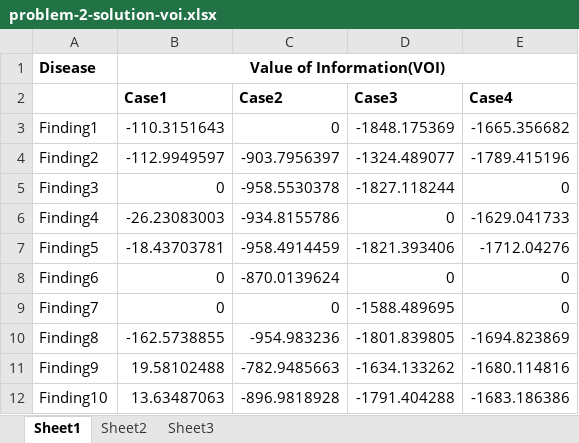
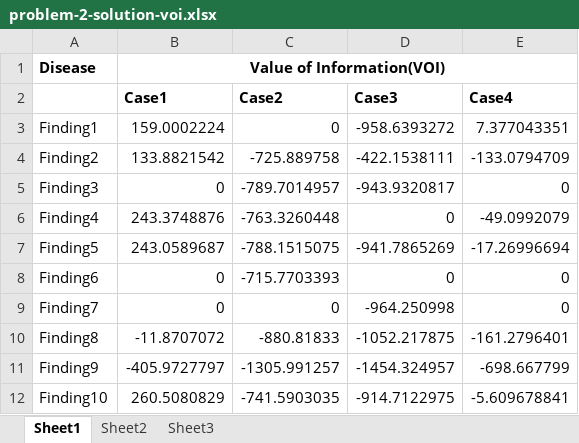
Before and after one commit to mhoward2718/ppaml-cp4, an Excel workbook: solutions/problem2/problem-2-solution-voi.xlsx, sheet Sheet1, drawn as a sheet; only a part is shown; values as stored, in another font and other column widths than the file's, no borders; the diff covers the shown part only; the diff names each change by its address in the sheet, - before the commit and + after, or states it on an @@ line.

```diff
--- a/solutions/problem2/problem-2-solution-voi.xlsx (sheet Sheet1)
+++ b/solutions/problem2/problem-2-solution-voi.xlsx (sheet Sheet1)
-B3 (Case1): -110.3151643
+B3 (Case1): 159.0002224
-D3 (Case3): -1848.175369
+D3 (Case3): -958.6393272
-E3 (Case4): -1665.356682
+E3 (Case4): 7.377043351
-B4 (Case1): -112.9949597
+B4 (Case1): 133.8821542
-C4 (Case2): -903.7956397
+C4 (Case2): -725.889758
-D4 (Case3): -1324.489077
+D4 (Case3): -422.1538111
-E4 (Case4): -1789.415196
+E4 (Case4): -133.0794709
-C5 (Case2): -958.5530378
+C5 (Case2): -789.7014957
-D5 (Case3): -1827.118244
+D5 (Case3): -943.9320817
-B6 (Case1): -26.23083003
+B6 (Case1): 243.3748876
-C6 (Case2): -934.8155786
+C6 (Case2): -763.3260448
-E6 (Case4): -1629.041733
+E6 (Case4): -49.0992079
-B7 (Case1): -18.43703781
+B7 (Case1): 243.0589687
-C7 (Case2): -958.4914459
+C7 (Case2): -788.1515075
-D7 (Case3): -1821.393406
+D7 (Case3): -941.7865269
-E7 (Case4): -1712.04276
+E7 (Case4): -17.26996694
-C8 (Case2): -870.0139624
+C8 (Case2): -715.7703393
-D9 (Case3): -1588.489695
+D9 (Case3): -964.250998
-B10 (Case1): -162.5738855
+B10 (Case1): -11.8707072
-C10 (Case2): -954.983236
+C10 (Case2): -880.81833
-D10 (Case3): -1801.839805
+D10 (Case3): -1052.217875
-E10 (Case4): -1694.823869
+E10 (Case4): -161.2796401
-B11 (Case1): 19.58102488
+B11 (Case1): -405.9727797
-C11 (Case2): -782.9485663
+C11 (Case2): -1305.991257
-D11 (Case3): -1634.133262
+D11 (Case3): -1454.324957
-E11 (Case4): -1680.114816
+E11 (Case4): -698.667799
-B12 (Case1): 13.63487063
+B12 (Case1): 260.5080829
-C12 (Case2): -896.9818928
+C12 (Case2): -741.5903035
-D12 (Case3): -1791.404288
+D12 (Case3): -914.7122975
-E12 (Case4): -1683.186386
+E12 (Case4): -5.609678841
```
Also changed, not shown: 454 edited cells elsewhere in this sheet, 3 other files.
